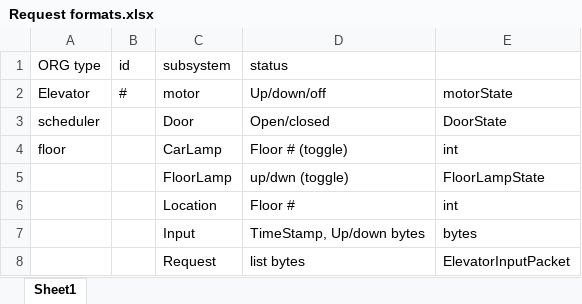
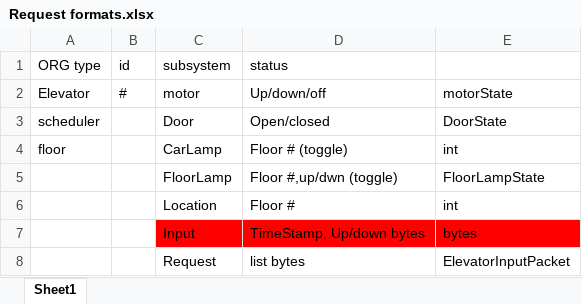
Before and after one commit to MichaelWilfred8/test, an Excel workbook: Request formats.xlsx, sheet Sheet1, drawn as a sheet; values as stored, in another font and other column widths than the file's, no borders; the diff names each change by its address in the sheet, - before the commit and + after, or states it on an @@ line.

Commit message:
Added lampToggle

```diff
--- a/Request formats.xlsx (sheet Sheet1)
+++ b/Request formats.xlsx (sheet Sheet1)
-D5 (status): up/dwn (toggle)
+D5 (status): Floor #,up/dwn (toggle)
-C7:E7 fill: none
+C7:E7 fill: #FF0000
```
